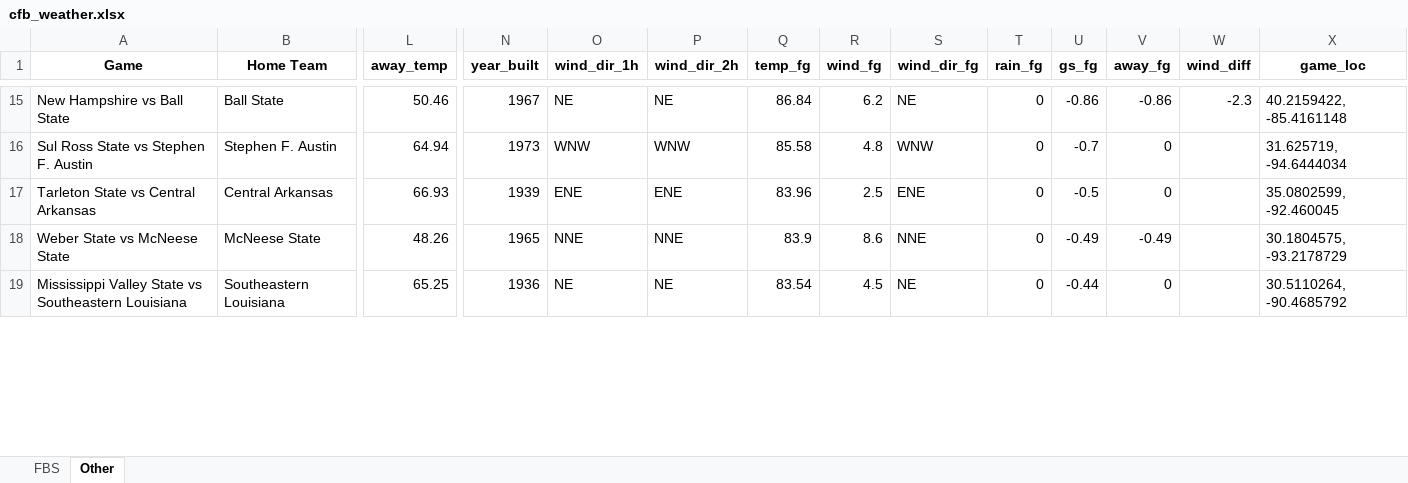
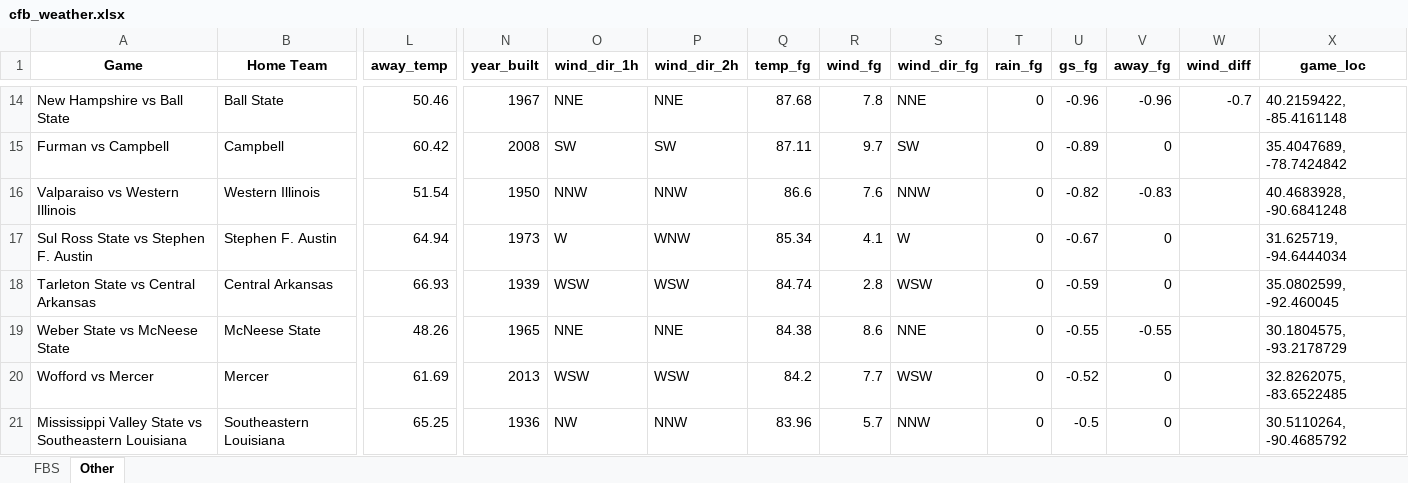
Before and after one commit to mslade50/football_weather, an Excel workbook: cfb_weather.xlsx, sheet Other, drawn as a sheet; only a part is shown, gaps mark what is left out; values as stored, in another font and other column widths than the file's, no borders; addresses are those after the commit; rows hold the shown columns only; the diff covers the shown part only; the diff names each change by its address in the sheet, - before the commit and + after, or states it on an @@ line.

```diff
--- a/cfb_weather.xlsx (sheet Other)
+++ b/cfb_weather.xlsx (sheet Other)
-O14 (wind_dir_1h): NE
+O14 (wind_dir_1h): NNE
-P14 (wind_dir_2h): NE
+P14 (wind_dir_2h): NNE
-Q14 (temp_fg): 86.84
+Q14 (temp_fg): 87.68
-R14 (wind_fg): 6.2
+R14 (wind_fg): 7.8
-S14 (wind_dir_fg): NE
+S14 (wind_dir_fg): NNE
-U14 (gs_fg): -0.86
+U14 (gs_fg): -0.96
-V14 (away_fg): -0.86
+V14 (away_fg): -0.96
-W14 (wind_diff): -2.3
+W14 (wind_diff): -0.7
+row 15: Furman vs Campbell | Campbell | 60.42 | 2008 | SW | SW | 87.11 | 9.7 | SW | 0 | -0.89 | 0 |  | 35.4047689, -78.7424842
+row 16: Valparaiso vs Western Illinois | Western Illinois | 51.54 | 1950 | NNW | NNW | 86.6 | 7.6 | NNW | 0 | -0.82 | -0.83 |  | 40.4683928, -90.6841248
-O17 (wind_dir_1h): WNW
+O17 (wind_dir_1h): W
-Q17 (temp_fg): 85.58
+Q17 (temp_fg): 85.34
-R17 (wind_fg): 4.8
+R17 (wind_fg): 4.1
-S17 (wind_dir_fg): WNW
+S17 (wind_dir_fg): W
-U17 (gs_fg): -0.7
+U17 (gs_fg): -0.67
-O18 (wind_dir_1h): ENE
+O18 (wind_dir_1h): WSW
-P18 (wind_dir_2h): ENE
+P18 (wind_dir_2h): WSW
-Q18 (temp_fg): 83.96
+Q18 (temp_fg): 84.74
-R18 (wind_fg): 2.5
+R18 (wind_fg): 2.8
-S18 (wind_dir_fg): ENE
+S18 (wind_dir_fg): WSW
-U18 (gs_fg): -0.5
+U18 (gs_fg): -0.59
-Q19 (temp_fg): 83.9
+Q19 (temp_fg): 84.38
-U19 (gs_fg): -0.49
+U19 (gs_fg): -0.55
-V19 (away_fg): -0.49
+V19 (away_fg): -0.55
+row 20: Wofford vs Mercer | Mercer | 61.69 | 2013 | WSW | WSW | 84.2 | 7.7 | WSW | 0 | -0.52 | 0 |  | 32.8262075, -83.6522485
-O21 (wind_dir_1h): NE
+O21 (wind_dir_1h): NW
-P21 (wind_dir_2h): NE
+P21 (wind_dir_2h): NNW
-Q21 (temp_fg): 83.54
+Q21 (temp_fg): 83.96
-R21 (wind_fg): 4.5
+R21 (wind_fg): 5.7
-S21 (wind_dir_fg): NE
+S21 (wind_dir_fg): NNW
-U21 (gs_fg): -0.44
+U21 (gs_fg): -0.5
```
Also changed, not shown: 11 added rows, 14 removed rows and 144 edited cells elsewhere in this sheet, sheet FBS.
